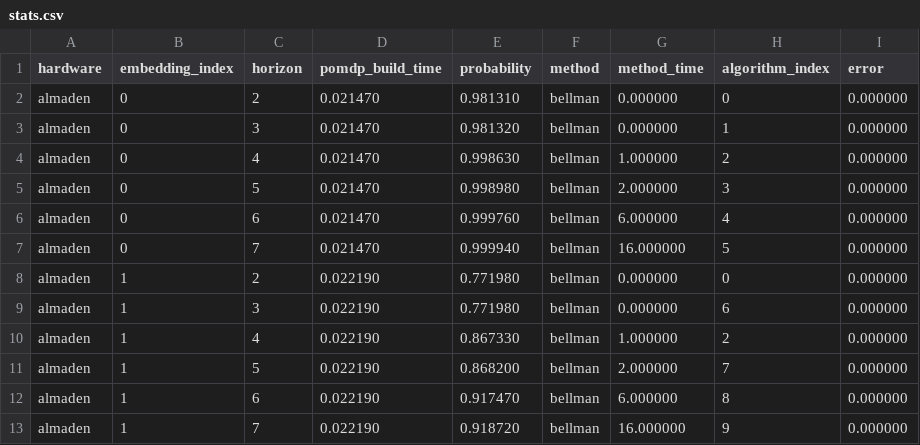
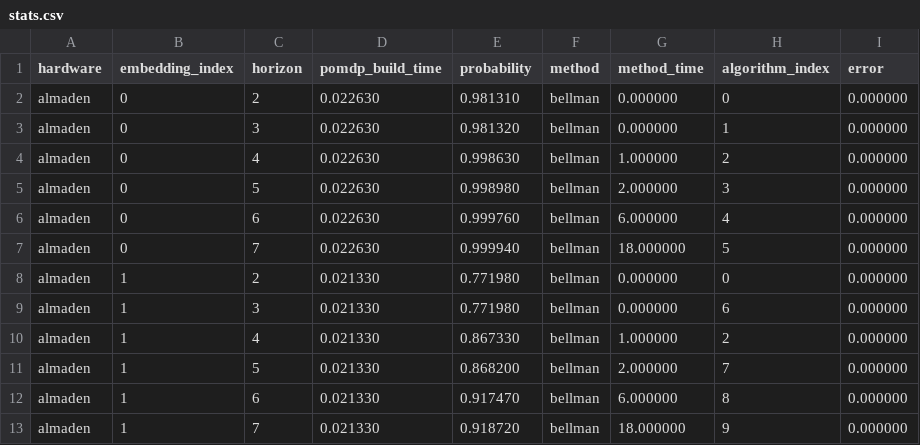
Before and after one commit to smml1996/qtranspiler, a CSV file: results/test_reset_test_almaden/stats.csv, drawn as a sheet.

```diff
--- a/results/test_reset_test_almaden/stats.csv
+++ b/results/test_reset_test_almaden/stats.csv
@@ -1,13 +1,13 @@
 hardware,embedding_index,horizon,pomdp_build_time,probability,method,method_time,algorithm_index,error
-almaden,0,2,0.021470,0.981310,bellman,0.000000,0,0.000000
-almaden,0,3,0.021470,0.981320,bellman,0.000000,1,0.000000
-almaden,0,4,0.021470,0.998630,bellman,1.000000,2,0.000000
-almaden,0,5,0.021470,0.998980,bellman,2.000000,3,0.000000
-almaden,0,6,0.021470,0.999760,bellman,6.000000,4,0.000000
-almaden,0,7,0.021470,0.999940,bellman,16.000000,5,0.000000
-almaden,1,2,0.022190,0.771980,bellman,0.000000,0,0.000000
-almaden,1,3,0.022190,0.771980,bellman,0.000000,6,0.000000
-almaden,1,4,0.022190,0.867330,bellman,1.000000,2,0.000000
-almaden,1,5,0.022190,0.868200,bellman,2.000000,7,0.000000
-almaden,1,6,0.022190,0.917470,bellman,6.000000,8,0.000000
-almaden,1,7,0.022190,0.918720,bellman,16.000000,9,0.000000
+almaden,0,2,0.022630,0.981310,bellman,0.000000,0,0.000000
+almaden,0,3,0.022630,0.981320,bellman,0.000000,1,0.000000
+almaden,0,4,0.022630,0.998630,bellman,1.000000,2,0.000000
+almaden,0,5,0.022630,0.998980,bellman,2.000000,3,0.000000
+almaden,0,6,0.022630,0.999760,bellman,6.000000,4,0.000000
+almaden,0,7,0.022630,0.999940,bellman,18.000000,5,0.000000
+almaden,1,2,0.021330,0.771980,bellman,0.000000,0,0.000000
+almaden,1,3,0.021330,0.771980,bellman,0.000000,6,0.000000
+almaden,1,4,0.021330,0.867330,bellman,1.000000,2,0.000000
+almaden,1,5,0.021330,0.868200,bellman,2.000000,7,0.000000
+almaden,1,6,0.021330,0.917470,bellman,6.000000,8,0.000000
+almaden,1,7,0.021330,0.918720,bellman,18.000000,9,0.000000
```
Also changed, not shown: results/test_reset_test_Brisbane/stats.csv, 37 other files.
